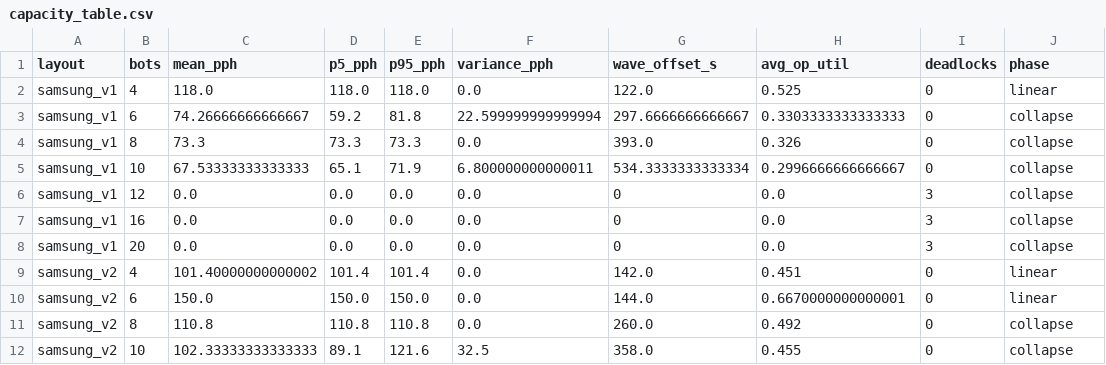
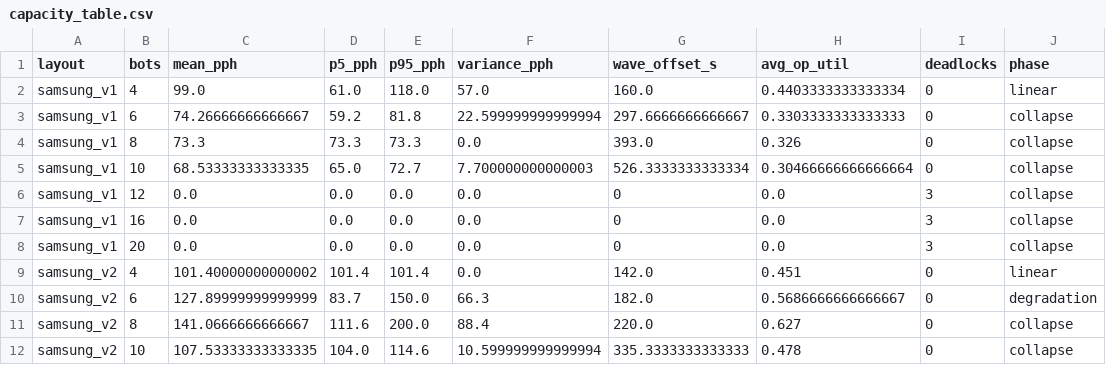
Before and after one commit to MytraAI/EVT-Simulation-prototype, a CSV file: output/samsung_station_combined/capacity_table.csv, drawn as a sheet; only a part is shown; the diff covers the shown part only.

```diff
--- a/output/samsung_station_combined/capacity_table.csv
+++ b/output/samsung_station_combined/capacity_table.csv
@@ -1,6 +1,6 @@
 layout,bots,mean_pph,p5_pph,p95_pph,variance_pph,wave_offset_s,avg_op_util,deadlocks,phase
-samsung_v1,4,118.0,118.0,118.0,0.0,122.0,0.525,0,linear
+samsung_v1,4,99.0,61.0,118.0,57.0,160.0,0.4403333333333334,0,linear
 samsung_v1,6,74.26666666666667,59.2,81.8,22.599999999999994,297.6666666666667,0.3303333333333333,0,collapse
 samsung_v1,8,73.3,73.3,73.3,0.0,393.0,0.326,0,collapse
-samsung_v1,10,67.53333333333333,65.1,71.9,6.800000000000011,534.3333333333334,0.2996666666666667,0,collapse
+samsung_v1,10,68.53333333333335,65.0,72.7,7.700000000000003,526.3333333333334,0.30466666666666664,0,collapse
 samsung_v1,12,0.0,0.0,0.0,0.0,0,0.0,3,collapse
@@ -9,4 +9,4 @@ samsung_v1,20,0.0,0.0,0.0,0.0,0,0.0,3,collapse
 samsung_v2,4,101.40000000000002,101.4,101.4,0.0,142.0,0.451,0,linear
-samsung_v2,6,150.0,150.0,150.0,0.0,144.0,0.6670000000000001,0,linear
-samsung_v2,8,110.8,110.8,110.8,0.0,260.0,0.492,0,collapse
-samsung_v2,10,102.33333333333333,89.1,121.6,32.5,358.0,0.455,0,collapse
+samsung_v2,6,127.89999999999999,83.7,150.0,66.3,182.0,0.5686666666666667,0,degradation
+samsung_v2,8,141.0666666666667,111.6,200.0,88.4,220.0,0.627,0,collapse
+samsung_v2,10,107.53333333333335,104.0,114.6,10.599999999999994,335.3333333333333,0.478,0,collapse
```
Also changed, not shown: 12 edited cells elsewhere in this file, output/samsung_station_combined/sweep_results_samsung_v1.csv, output/samsung_station_combined/sweep_results_samsung_v2.csv, 10 other files.
